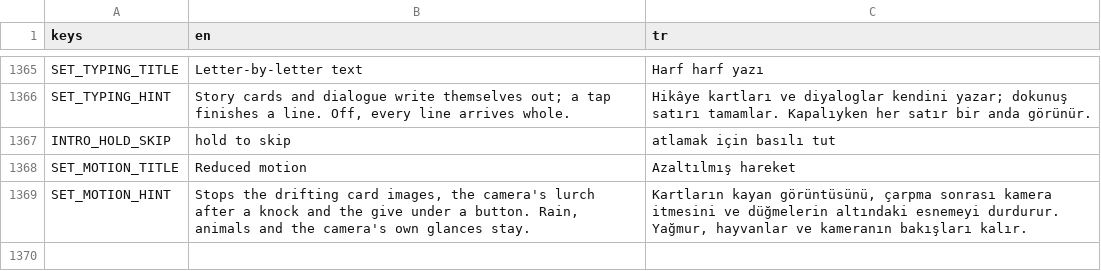
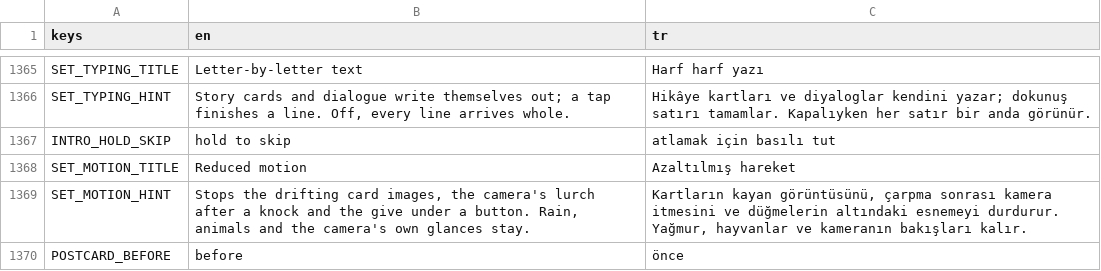
Before and after one commit to osdeniz/underthelawn, a CSV file: i18n/strings.csv, drawn as a sheet; only a part is shown, gaps mark what is left out; the diff names each change by its address in the sheet, - before the commit and + after, or states it on an @@ line.

```diff
--- a/i18n/strings.csv
+++ b/i18n/strings.csv
+row 1370: POSTCARD_BEFORE | before | önce
```
Also changed, not shown: 9 other files.
